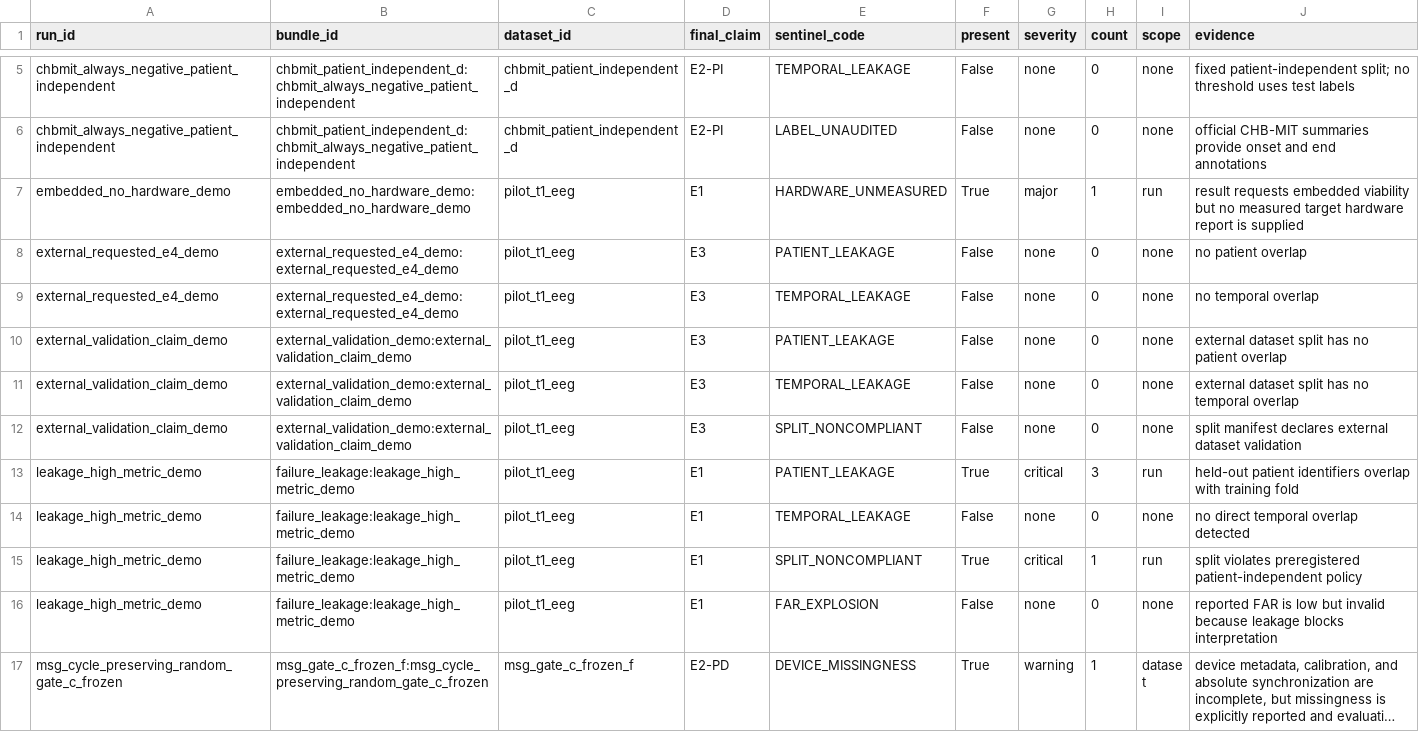
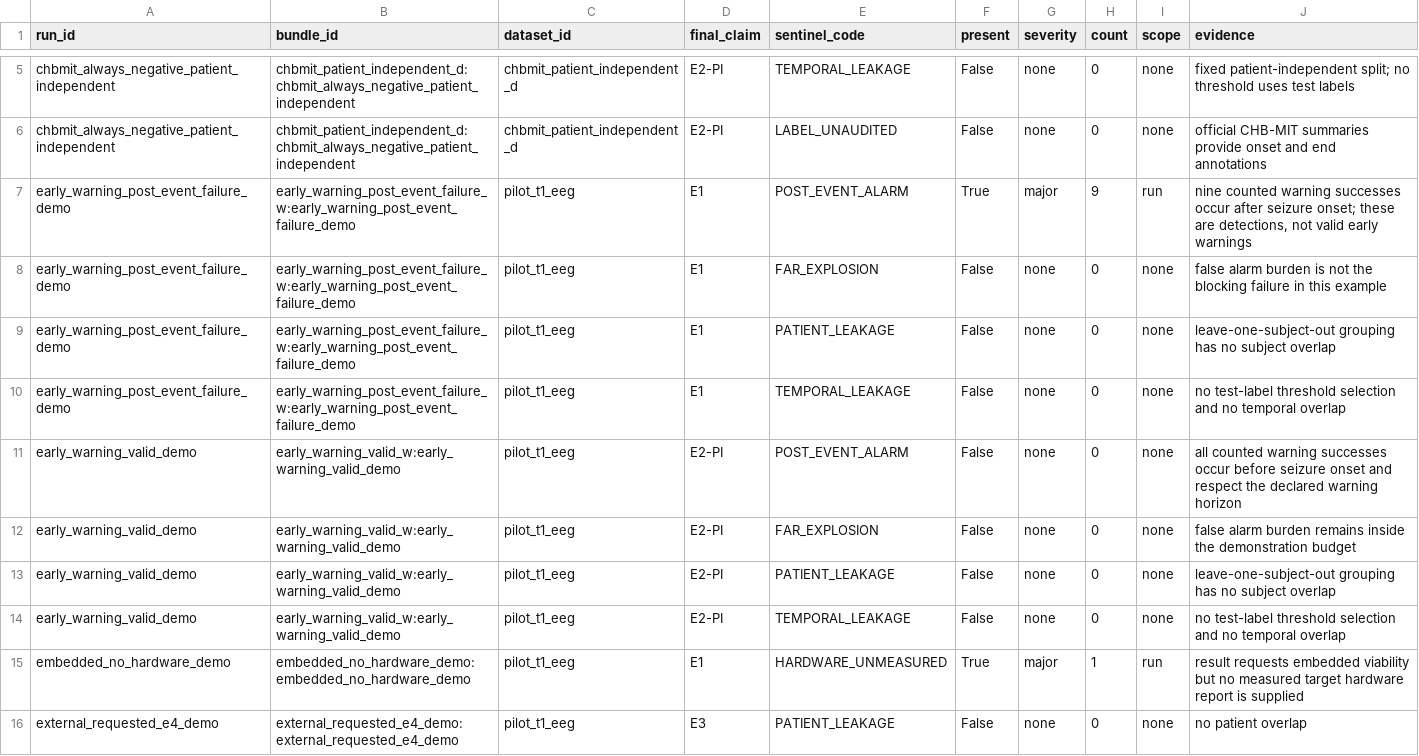
Before and after one commit to akiroussama/iot-edge-ai-seizure-detection, a CSV file: reports/epibench_evidence_panels/failure_matrix.csv, drawn as a sheet; only a part is shown, gaps mark what is left out; the shorter side is filled out with more unchanged rows; long unchanged cells end in …; the diff names each change by its address in the sheet, - before the commit and + after, or states it on an @@ line.

```diff
--- a/reports/epibench_evidence_panels/failure_matrix.csv
+++ b/reports/epibench_evidence_panels/failure_matrix.csv
+row 7: early_warning_post_event_failure_demo | early_warning_post_event_failure_w:early_warning_post_event_failure_demo | pilot_t1_eeg | E1 | POST_EVENT_ALARM | True | major | 9 | run | nine counted warning successes occur after seizure onset; these are detections, not valid early warnings
+row 8: early_warning_post_event_failure_demo | early_warning_post_event_failure_w:early_warning_post_event_failure_demo | pilot_t1_eeg | E1 | FAR_EXPLOSION | False | none | 0 | none | false alarm burden is not the blocking failure in this example
+row 9: early_warning_post_event_failure_demo | early_warning_post_event_failure_w:early_warning_post_event_failure_demo | pilot_t1_eeg | E1 | PATIENT_LEAKAGE | False | none | 0 | none | leave-one-subject-out grouping has no subject overlap
+row 10: early_warning_post_event_failure_demo | early_warning_post_event_failure_w:early_warning_post_event_failure_demo | pilot_t1_eeg | E1 | TEMPORAL_LEAKAGE | False | none | 0 | none | no test-label threshold selection and no temporal overlap
+row 11: early_warning_valid_demo | early_warning_valid_w:early_warning_valid_demo | pilot_t1_eeg | E2-PI | POST_EVENT_ALARM | False | none | 0 | none | all counted warning successes occur before seizure onset and respect the declared warning horizon
+row 12: early_warning_valid_demo | early_warning_valid_w:early_warning_valid_demo | pilot_t1_eeg | E2-PI | FAR_EXPLOSION | False | none | 0 | none | false alarm burden remains inside the demonstration budget
+row 13: early_warning_valid_demo | early_warning_valid_w:early_warning_valid_demo | pilot_t1_eeg | E2-PI | PATIENT_LEAKAGE | False | none | 0 | none | leave-one-subject-out grouping has no subject overlap
+row 14: early_warning_valid_demo | early_warning_valid_w:early_warning_valid_demo | pilot_t1_eeg | E2-PI | TEMPORAL_LEAKAGE | False | none | 0 | none | no test-label threshold selection and no temporal overlap
```
Also changed, not shown: reports/epibench_evidence_panels/bundle_summary.csv, reports/epibench_evidence_panels/claim_gate_waterfall.csv, 24 other files.
